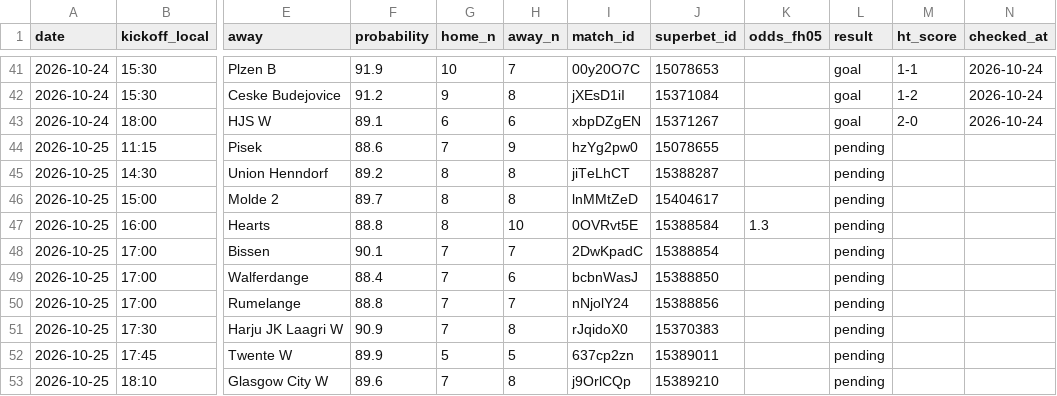
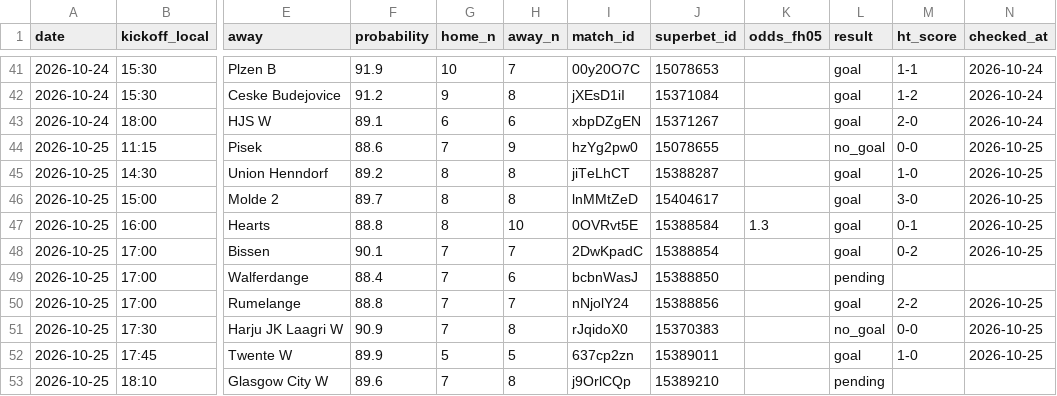
Before and after one commit to andrei0182/bet, a CSV file: data/fh_picks.csv, drawn as a sheet; only a part is shown, gaps mark what is left out; the diff names each change by its address in the sheet, - before the commit and + after, or states it on an @@ line.

```diff
--- a/data/fh_picks.csv
+++ b/data/fh_picks.csv
-L44 (result): pending
+L44 (result): no_goal
-M44 (ht_score): (empty)
+M44 (ht_score): 0-0
-N44:N48 (checked_at): (empty)
+N44:N48 (checked_at): 2026-10-25
-L45:L48 (result): pending
+L45:L48 (result): goal
-M45 (ht_score): (empty)
+M45 (ht_score): 1-0
-M46 (ht_score): (empty)
+M46 (ht_score): 3-0
-M47 (ht_score): (empty)
+M47 (ht_score): 0-1
-M48 (ht_score): (empty)
+M48 (ht_score): 0-2
-L50 (result): pending
+L50 (result): goal
-M50 (ht_score): (empty)
+M50 (ht_score): 2-2
-N50:N52 (checked_at): (empty)
+N50:N52 (checked_at): 2026-10-25
-L51 (result): pending
+L51 (result): no_goal
-M51 (ht_score): (empty)
+M51 (ht_score): 0-0
-L52 (result): pending
+L52 (result): goal
-M52 (ht_score): (empty)
+M52 (ht_score): 1-0
```
